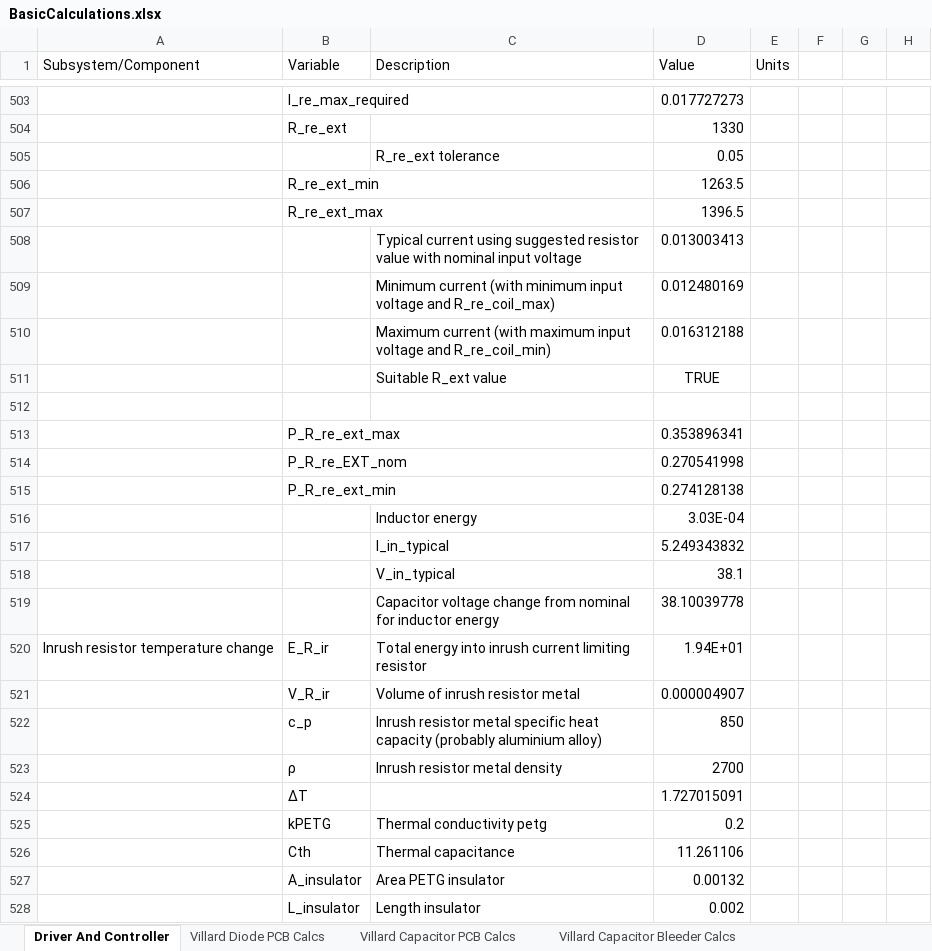
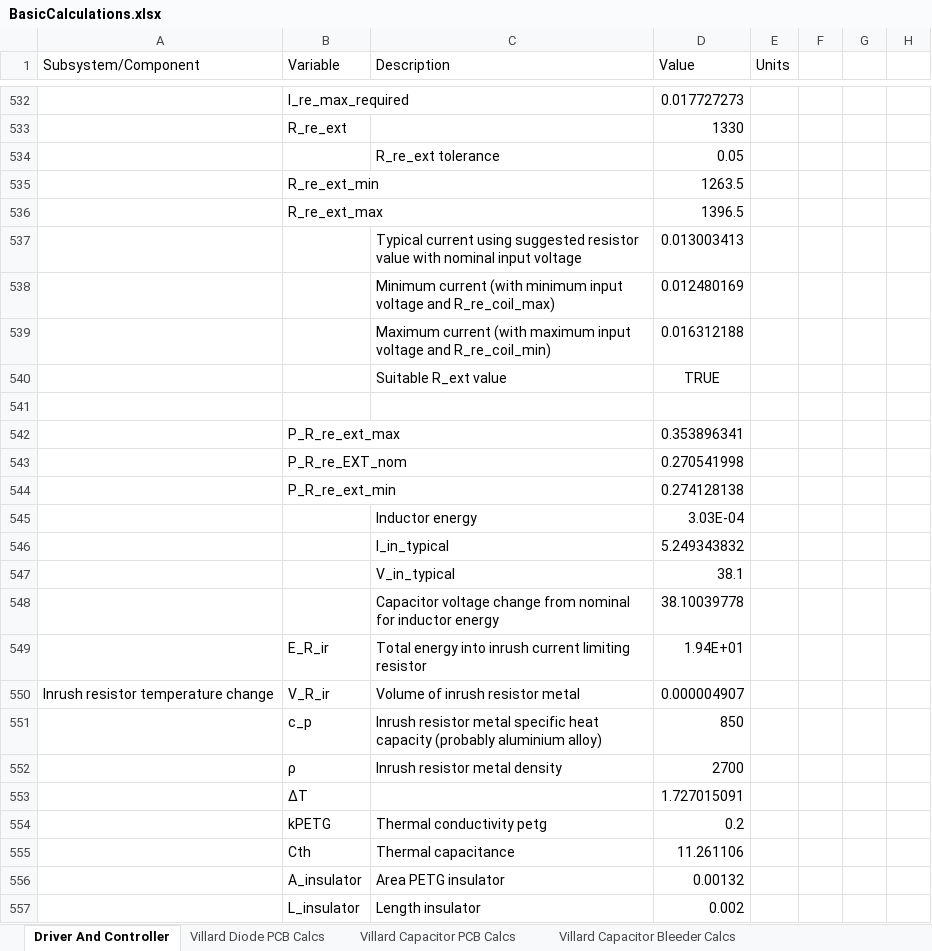
Before and after one commit to harrypatrick442/hvps, an Excel workbook: Spreadsheets/BasicCalculations.xlsx, sheet Driver And Controller, drawn as a sheet; only a part is shown, gaps mark what is left out; values as stored, in another font and other column widths than the file's, no borders; charts and pictures and conditional formats not drawn; addresses are those after the commit; the diff covers the shown part only; the diff names each change by its address in the sheet, - before the commit and + after, or states it on an @@ line.

```diff
--- a/Spreadsheets/BasicCalculations.xlsx (sheet Driver And Controller)
+++ b/Spreadsheets/BasicCalculations.xlsx (sheet Driver And Controller)
-A549 (Subsystem/Component): Inrush resistor temperature change
+A549 (Subsystem/Component): (empty)
-A550 (Subsystem/Component): (empty)
+A550 (Subsystem/Component): Inrush resistor temperature change
```
Also changed, not shown: 29 added rows, 14 edited cells and merged cells elsewhere in this sheet, formulas that keep their value, charts or pictures, 59 other files.
